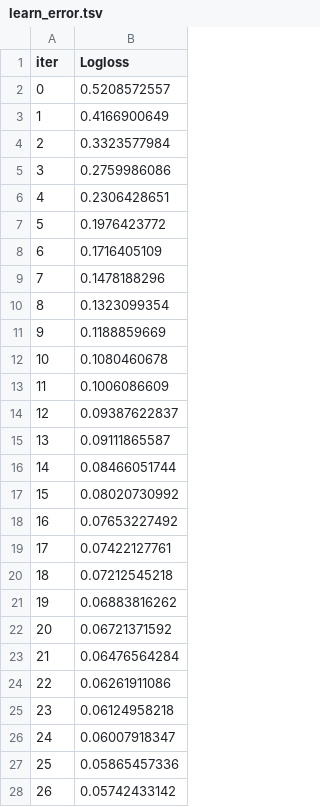
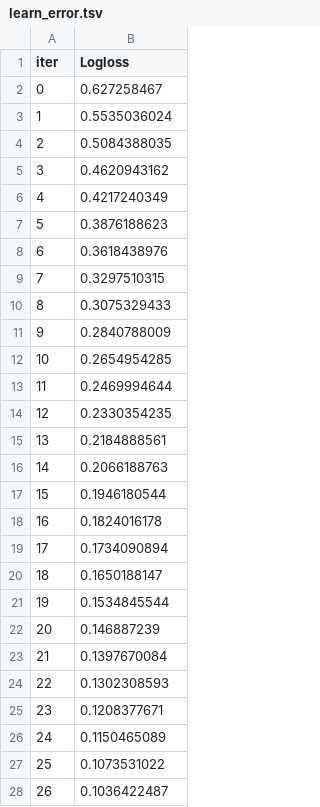
Before and after one commit to Halsted312/weather_updated, a TSV file: catboost_info/learn_error.tsv, drawn as a sheet; only a part is shown; the diff covers the shown part only.

```diff
--- a/catboost_info/learn_error.tsv
+++ b/catboost_info/learn_error.tsv
@@ -1,28 +1,28 @@
 iter	Logloss
-0	0.5208572557
-1	0.4166900649
-2	0.3323577984
-3	0.2759986086
-4	0.2306428651
-5	0.1976423772
-6	0.1716405109
-7	0.1478188296
-8	0.1323099354
-9	0.1188859669
-10	0.1080460678
-11	0.1006086609
-12	0.09387622837
-13	0.09111865587
-14	0.08466051744
-15	0.08020730992
-16	0.07653227492
-17	0.07422127761
-18	0.07212545218
-19	0.06883816262
-20	0.06721371592
-21	0.06476564284
-22	0.06261911086
-23	0.06124958218
-24	0.06007918347
-25	0.05865457336
-26	0.05742433142
+0	0.627258467
+1	0.5535036024
+2	0.5084388035
+3	0.4620943162
+4	0.4217240349
+5	0.3876188623
+6	0.3618438976
+7	0.3297510315
+8	0.3075329433
+9	0.2840788009
+10	0.2654954285
+11	0.2469994644
+12	0.2330354235
+13	0.2184888561
+14	0.2066188763
+15	0.1946180544
+16	0.1824016178
+17	0.1734090894
+18	0.1650188147
+19	0.1534845544
+20	0.146887239
+21	0.1397670084
+22	0.1302308593
+23	0.1208377671
+24	0.1150465089
+25	0.1073531022
+26	0.1036422487
```
Also changed, not shown: 2 added rows and 26 edited cells elsewhere in this file, catboost_info/test_error.tsv, catboost_info/time_left.tsv, 17 other files.
